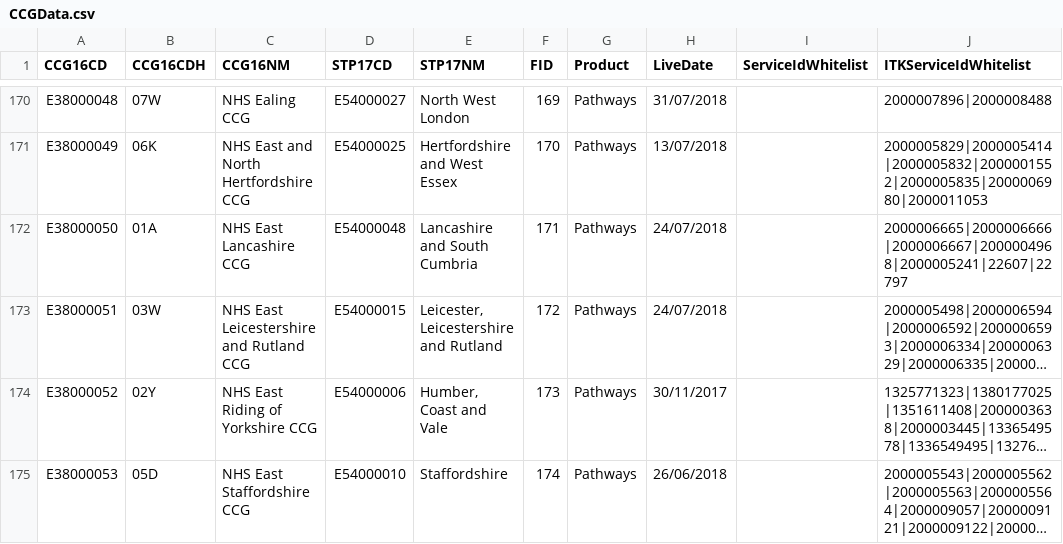
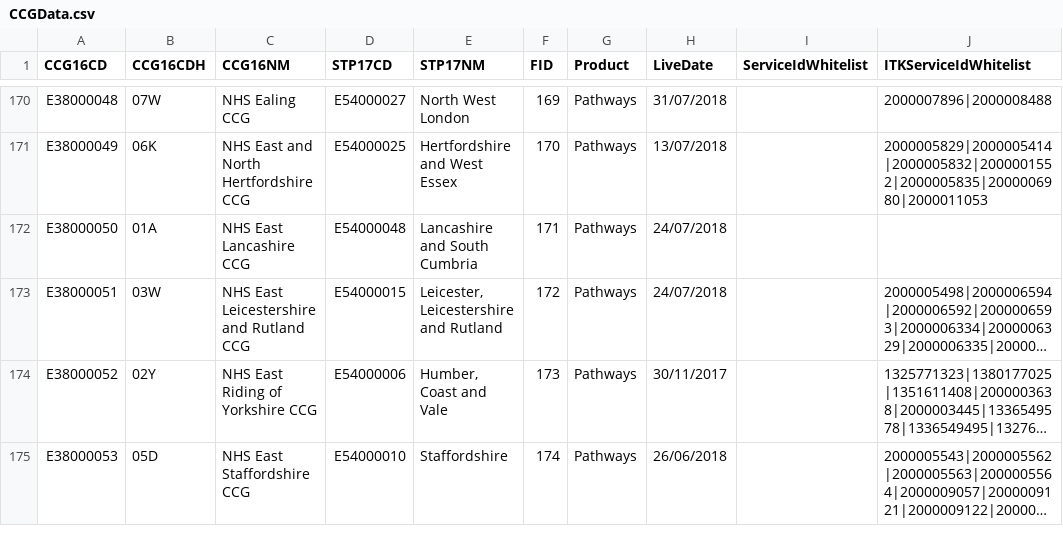
Before and after one commit to 111Online/nhs111-ccg-service, a CSV file: NHS111.DataImport.CCG/CCGData.csv, drawn as a sheet; only a part is shown, gaps mark what is left out; long unchanged cells end in …; the diff covers the shown part only; the diff names each change by its address in the sheet, - before the commit and + after, or states it on an @@ line.

```diff
--- a/NHS111.DataImport.CCG/CCGData.csv
+++ b/NHS111.DataImport.CCG/CCGData.csv
-J172 (ITKServiceIdWhitelist): 2000006665|2000006666|2000006667|2000004968|2000005241|22607|22797
+J172 (ITKServiceIdWhitelist): (empty)
```
Also changed, not shown: 8 edited cells elsewhere in this file.
